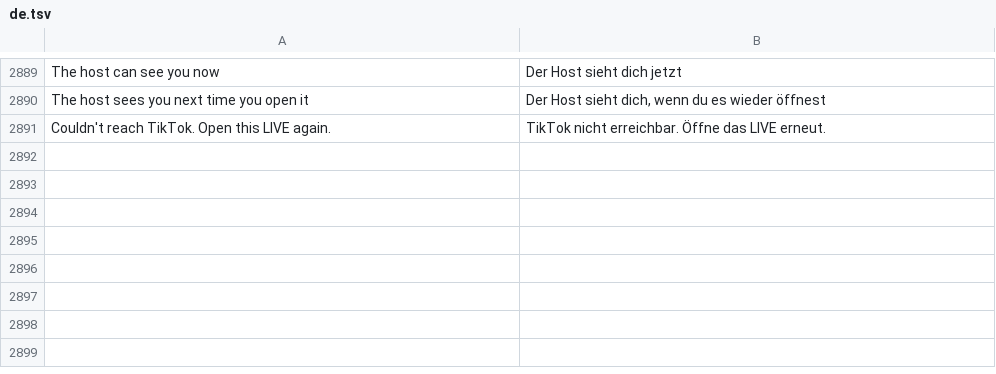
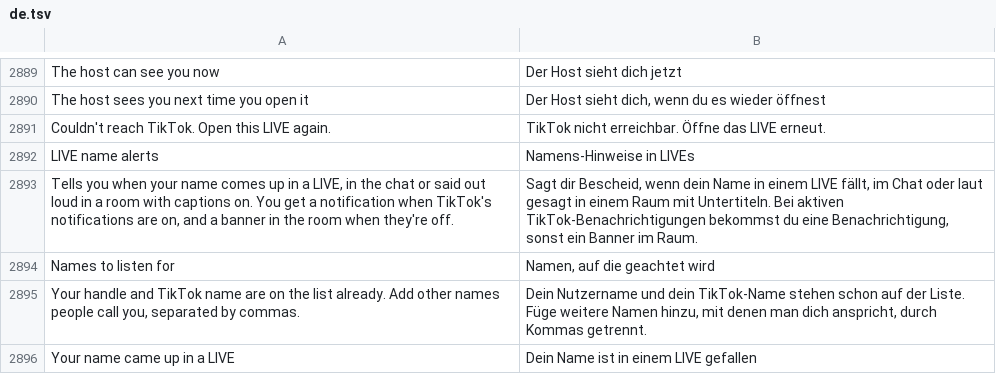
Before and after one commit to SysAdminDoc/HushFeed, a TSV file: extensions/tiktok/src/main/l10n/de.tsv, drawn as a sheet; only a part is shown, gaps mark what is left out; the diff names each change by its address in the sheet, - before the commit and + after, or states it on an @@ line.

```diff
--- a/extensions/tiktok/src/main/l10n/de.tsv
+++ b/extensions/tiktok/src/main/l10n/de.tsv
+row 2892: LIVE name alerts | Namens-Hinweise in LIVEs
+row 2893: Tells you when your name comes up in a LIVE, in the chat or said out loud in a room with captions on. You get a notification when TikTok's notifications are on, and a banner in the room when they're off. | Sagt dir Bescheid, wenn dein Name in einem LIVE fällt, im Chat oder laut gesagt in einem Raum mit Untertiteln. Bei aktiven TikTok-Benachrichtigungen bekommst du eine Benachrichtigung, sonst ein Banner im Raum.
+row 2894: Names to listen for | Namen, auf die geachtet wird
+row 2895: Your handle and TikTok name are on the list already. Add other names people call you, separated by commas. | Dein Nutzername und dein TikTok-Name stehen schon auf der Liste. Füge weitere Namen hinzu, mit denen man dich anspricht, durch Kommas getrennt.
+row 2896: Your name came up in a LIVE | Dein Name ist in einem LIVE gefallen
```
Also changed, not shown: extensions/tiktok/src/main/l10n/ar.tsv, extensions/tiktok/src/main/l10n/pt-rBR.tsv, 36 other files.
